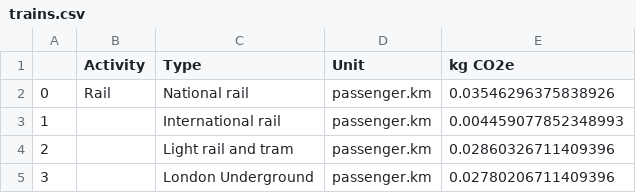
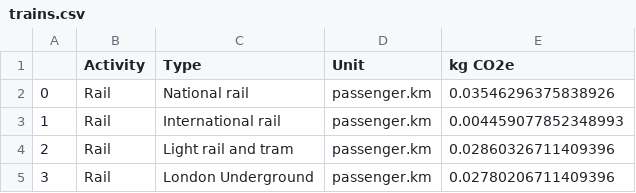
Before and after one commit to open-innovations/carbon-emissions, a CSV file: data/transformed/trains.csv, drawn as a sheet.

Commit message:
Data updates

```diff
--- a/data/transformed/trains.csv
+++ b/data/transformed/trains.csv
@@ -2,4 +2,4 @@
 0,Rail,National rail,passenger.km,0.03546296375838926
-1,,International rail,passenger.km,0.004459077852348993
-2,,Light rail and tram,passenger.km,0.02860326711409396
-3,,London Underground,passenger.km,0.02780206711409396
+1,Rail,International rail,passenger.km,0.004459077852348993
+2,Rail,Light rail and tram,passenger.km,0.02860326711409396
+3,Rail,London Underground,passenger.km,0.02780206711409396
```
Also changed, not shown: data/transformed/air_travel.csv, data/transformed/buses.csv, 5 other files.
